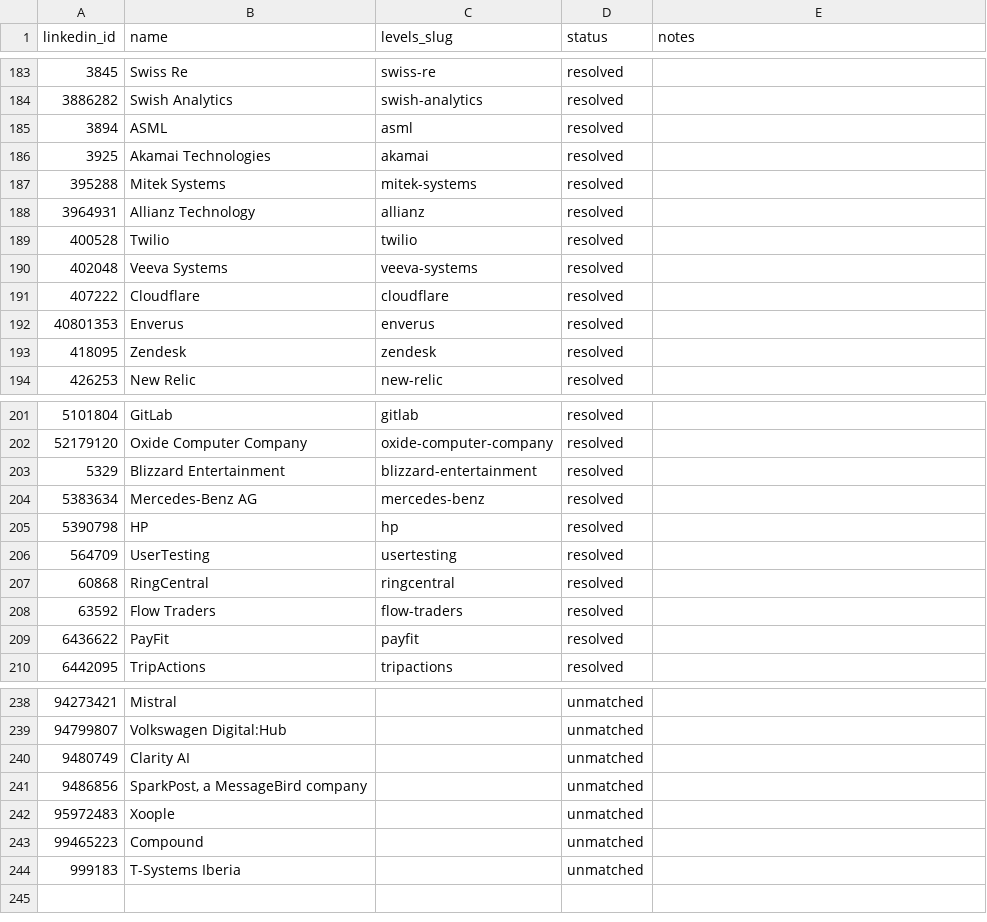
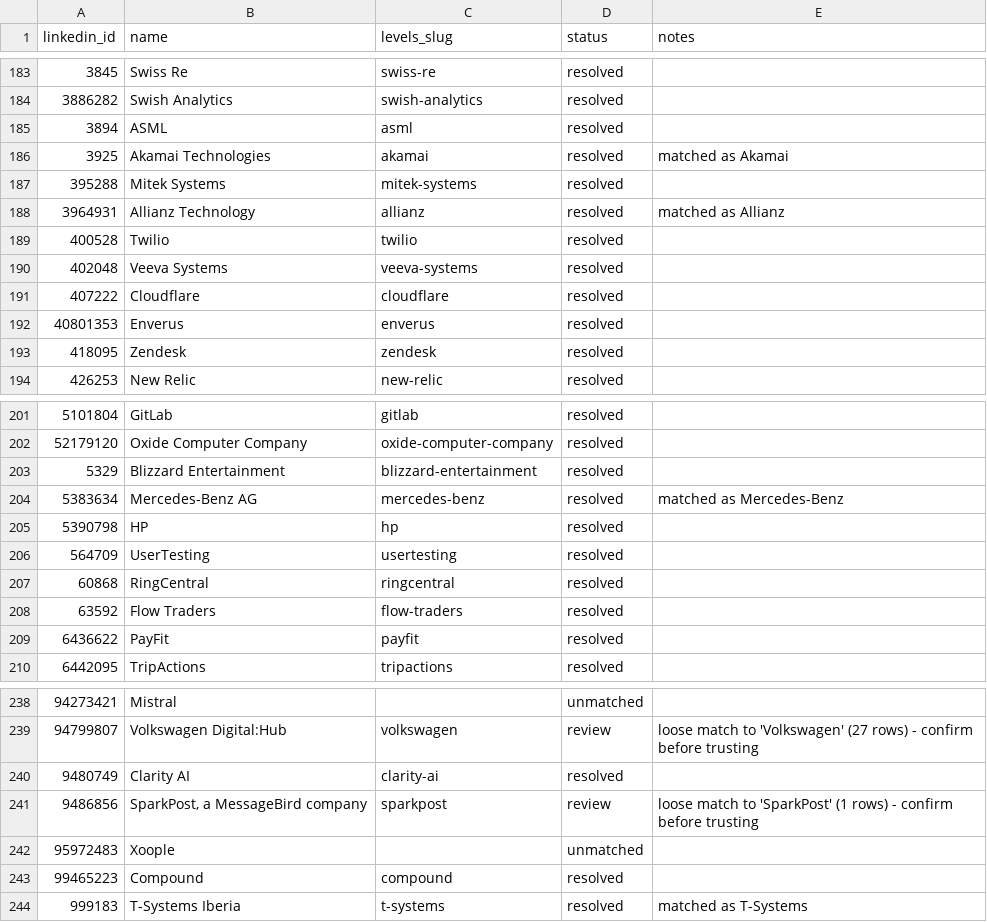
Before and after one commit to pugarte7/spanish-top-tech-companies, a CSV file: data/backlog.csv, drawn as a sheet; only a part is shown, gaps mark what is left out; the diff covers the shown part only.

Commit message:
Fuzzy match remaining backlog names

```diff
--- a/data/backlog.csv
+++ b/data/backlog.csv
@@ -185,5 +185,5 @@ linkedin_id,name,levels_slug,status,notes
 3894,ASML,asml,resolved,
-3925,Akamai Technologies,akamai,resolved,
+3925,Akamai Technologies,akamai,resolved,matched as Akamai
 395288,Mitek Systems,mitek-systems,resolved,
-3964931,Allianz Technology,allianz,resolved,
+3964931,Allianz Technology,allianz,resolved,matched as Allianz
 400528,Twilio,twilio,resolved,
@@ -203,3 +203,3 @@ linkedin_id,name,levels_slug,status,notes
 5329,Blizzard Entertainment,blizzard-entertainment,resolved,
-5383634,Mercedes-Benz AG,mercedes-benz,resolved,
+5383634,Mercedes-Benz AG,mercedes-benz,resolved,matched as Mercedes-Benz
 5390798,HP,hp,resolved,
@@ -238,7 +238,7 @@ linkedin_id,name,levels_slug,status,notes
 94273421,Mistral,,unmatched,
-94799807,Volkswagen Digital:Hub,,unmatched,
-9480749,Clarity AI,,unmatched,
-9486856,"SparkPost, a MessageBird company",,unmatched,
+94799807,Volkswagen Digital:Hub,volkswagen,review,loose match to 'Volkswagen' (27 rows) - confirm before trusting
+9480749,Clarity AI,clarity-ai,resolved,
+9486856,"SparkPost, a MessageBird company",sparkpost,review,loose match to 'SparkPost' (1 rows) - confirm before trusting
 95972483,Xoople,,unmatched,
-99465223,Compound,,unmatched,
-999183,T-Systems Iberia,,unmatched,
+99465223,Compound,compound,resolved,
+999183,T-Systems Iberia,t-systems,resolved,matched as T-Systems
```
Also changed, not shown: 36 edited cells elsewhere in this file, 2 other files.
